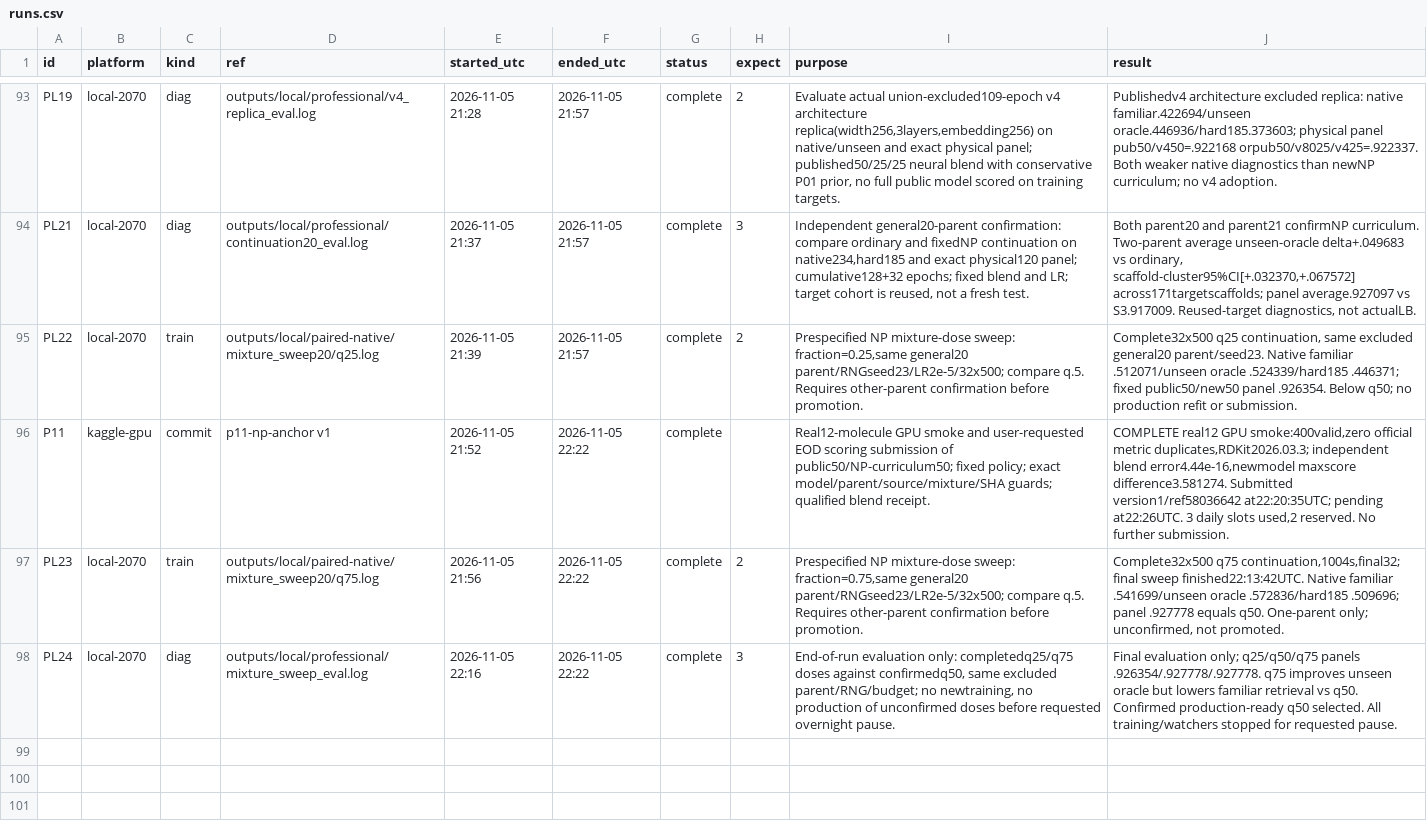
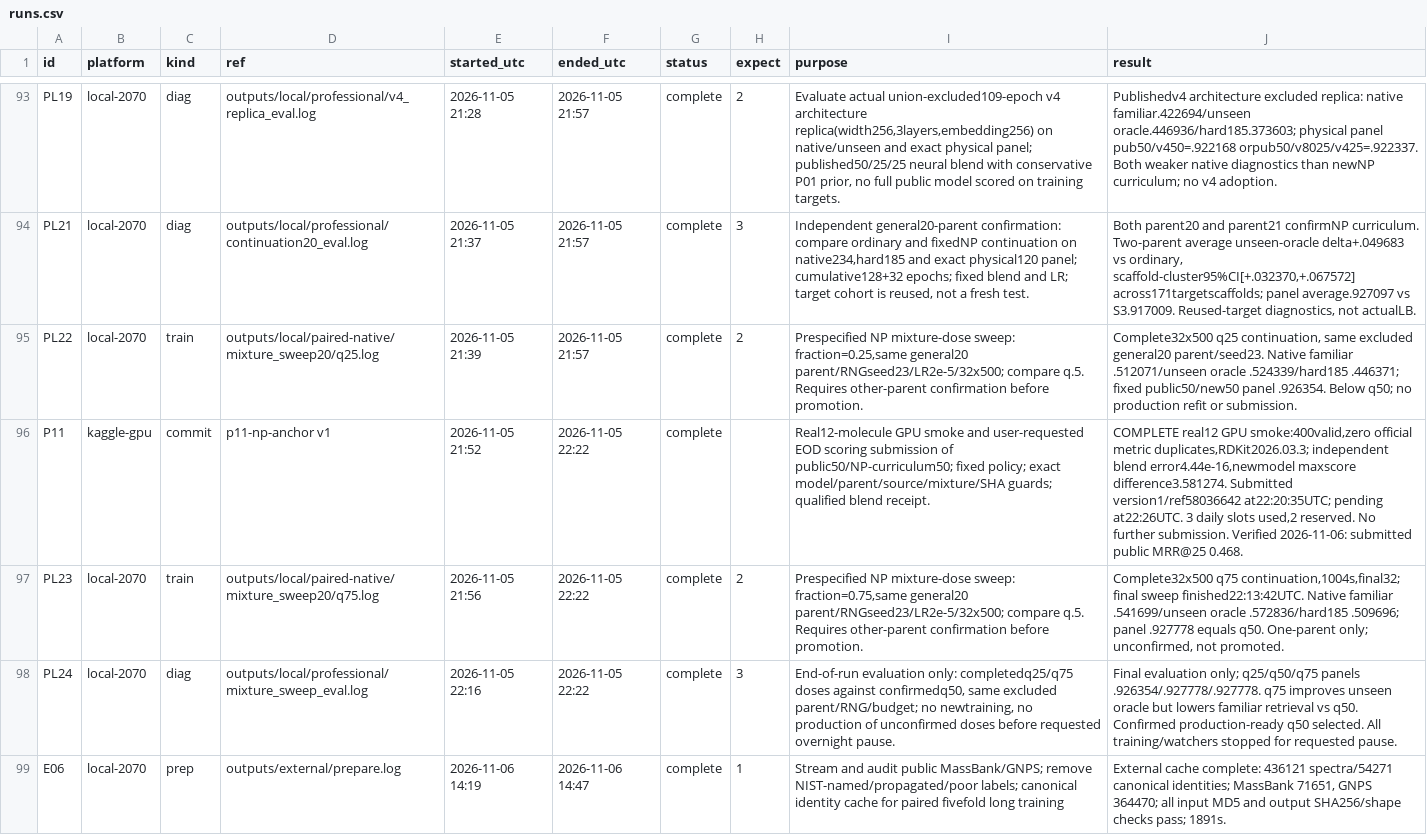
Before and after one commit to goldbar123467/Enveda-CASMI-2026---Molecule-ID-From-Mass-Spectra, a CSV file: runs.csv, drawn as a sheet; only a part is shown, gaps mark what is left out; the diff covers the shown part only.

Commit message:
Save L06 training, research, P12 submission and results

```diff
--- a/runs.csv
+++ b/runs.csv
@@ -95,4 +95,5 @@ PL21,local-2070,diag,outputs/local/professional/continuation20_eval.log,2026-11-
 PL22,local-2070,train,outputs/local/paired-native/mixture_sweep20/q25.log,2026-11-05 21:39,2026-11-05 21:57,complete,2,"Prespecified NP mixture-dose sweep: fraction=0.25,same general20 parent/RNGseed23/LR2e-5/32x500; compare q.5. Requires other-parent confirmation before promotion.","Complete32x500 q25 continuation, same excluded general20 parent/seed23. Native familiar .512071/unseen oracle .524339/hard185 .446371; fixed public50/new50 panel .926354. Below q50; no production refit or submission."
-P11,kaggle-gpu,commit,p11-np-anchor v1,2026-11-05 21:52,2026-11-05 22:22,complete,,Real12-molecule GPU smoke and user-requested EOD scoring submission of public50/NP-curriculum50; fixed policy; exact model/parent/source/mixture/SHA guards; qualified blend receipt.,"COMPLETE real12 GPU smoke:400valid,zero official metric duplicates,RDKit2026.03.3; independent blend error4.44e-16,newmodel maxscore difference3.581274. Submitted version1/ref58036642 at22:20:35UTC; pending at22:26UTC. 3 daily slots used,2 reserved. No further submission."
+P11,kaggle-gpu,commit,p11-np-anchor v1,2026-11-05 21:52,2026-11-05 22:22,complete,,Real12-molecule GPU smoke and user-requested EOD scoring submission of public50/NP-curriculum50; fixed policy; exact model/parent/source/mixture/SHA guards; qualified blend receipt.,"COMPLETE real12 GPU smoke:400valid,zero official metric duplicates,RDKit2026.03.3; independent blend error4.44e-16,newmodel maxscore difference3.581274. Submitted version1/ref58036642 at22:20:35UTC; pending at22:26UTC. 3 daily slots used,2 reserved. No further submission. Verified 2026-11-06: submitted public MRR@25 0.468."
 PL23,local-2070,train,outputs/local/paired-native/mixture_sweep20/q75.log,2026-11-05 21:56,2026-11-05 22:22,complete,2,"Prespecified NP mixture-dose sweep: fraction=0.75,same general20 parent/RNGseed23/LR2e-5/32x500; compare q.5. Requires other-parent confirmation before promotion.","Complete32x500 q75 continuation,1004s,final32; final sweep finished22:13:42UTC. Native familiar .541699/unseen oracle .572836/hard185 .509696; panel .927778 equals q50. One-parent only; unconfirmed, not promoted."
 PL24,local-2070,diag,outputs/local/professional/mixture_sweep_eval.log,2026-11-05 22:16,2026-11-05 22:22,complete,3,"End-of-run evaluation only: completedq25/q75 doses against confirmedq50, same excluded parent/RNG/budget; no newtraining, no production of unconfirmed doses before requested overnight pause.",Final evaluation only; q25/q50/q75 panels .926354/.927778/.927778. q75 improves unseen oracle but lowers familiar retrieval vs q50. Confirmed production-ready q50 selected. All training/watchers stopped for requested pause.
+E06,local-2070,prep,outputs/external/prepare.log,2026-11-06 14:19,2026-11-06 14:47,complete,1,Stream and audit public MassBank/GNPS; remove NIST-named/propagated/poor labels; canonical identity cache for paired fivefold long training,"External cache complete: 436121 spectra/54271 canonical identities; MassBank 71651, GNPS 364470; all input MD5 and output SHA256/shape checks pass; 1891s."
```
Also changed, not shown: 3 added rows and 2 edited cells elsewhere in this file, 39 other files.
